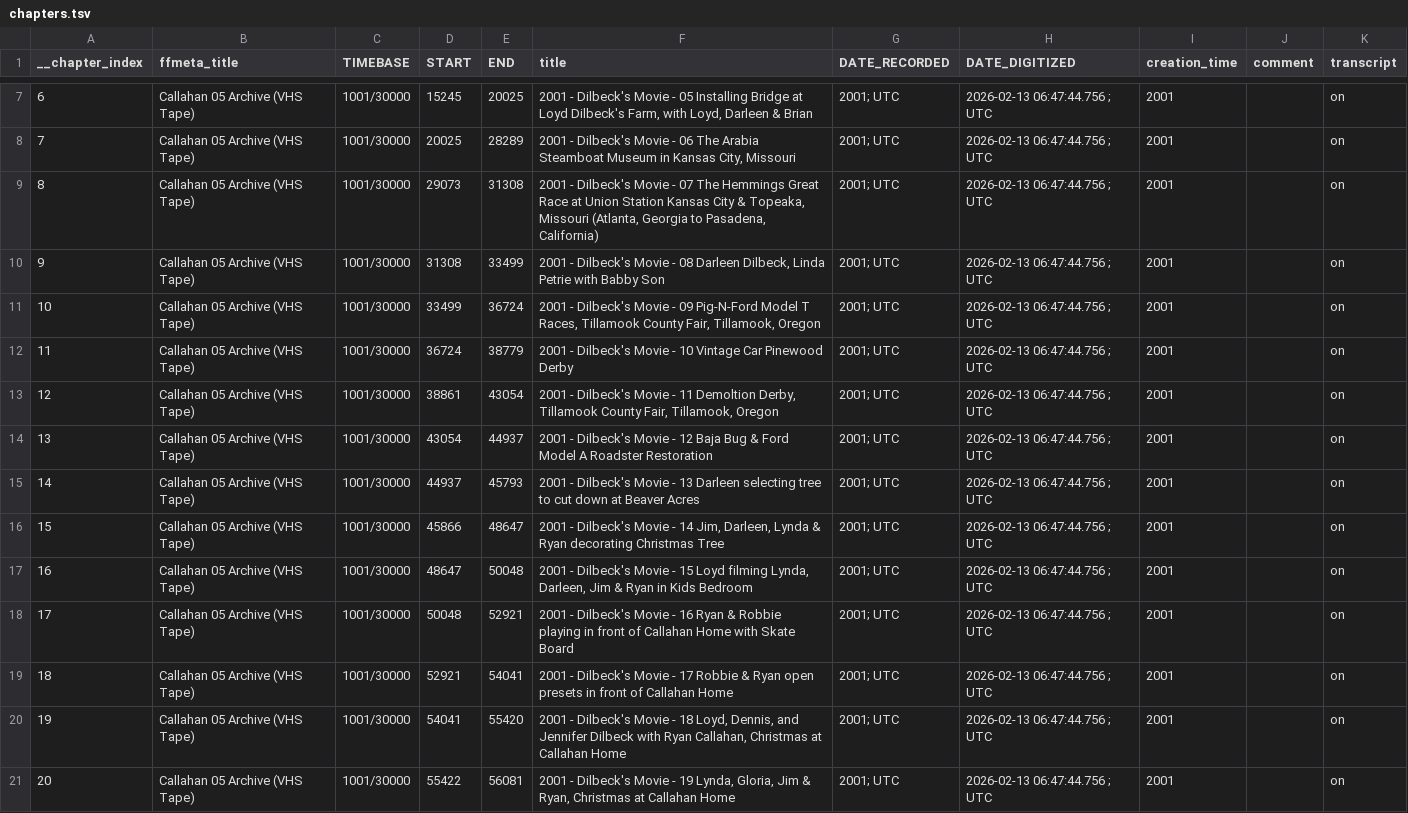
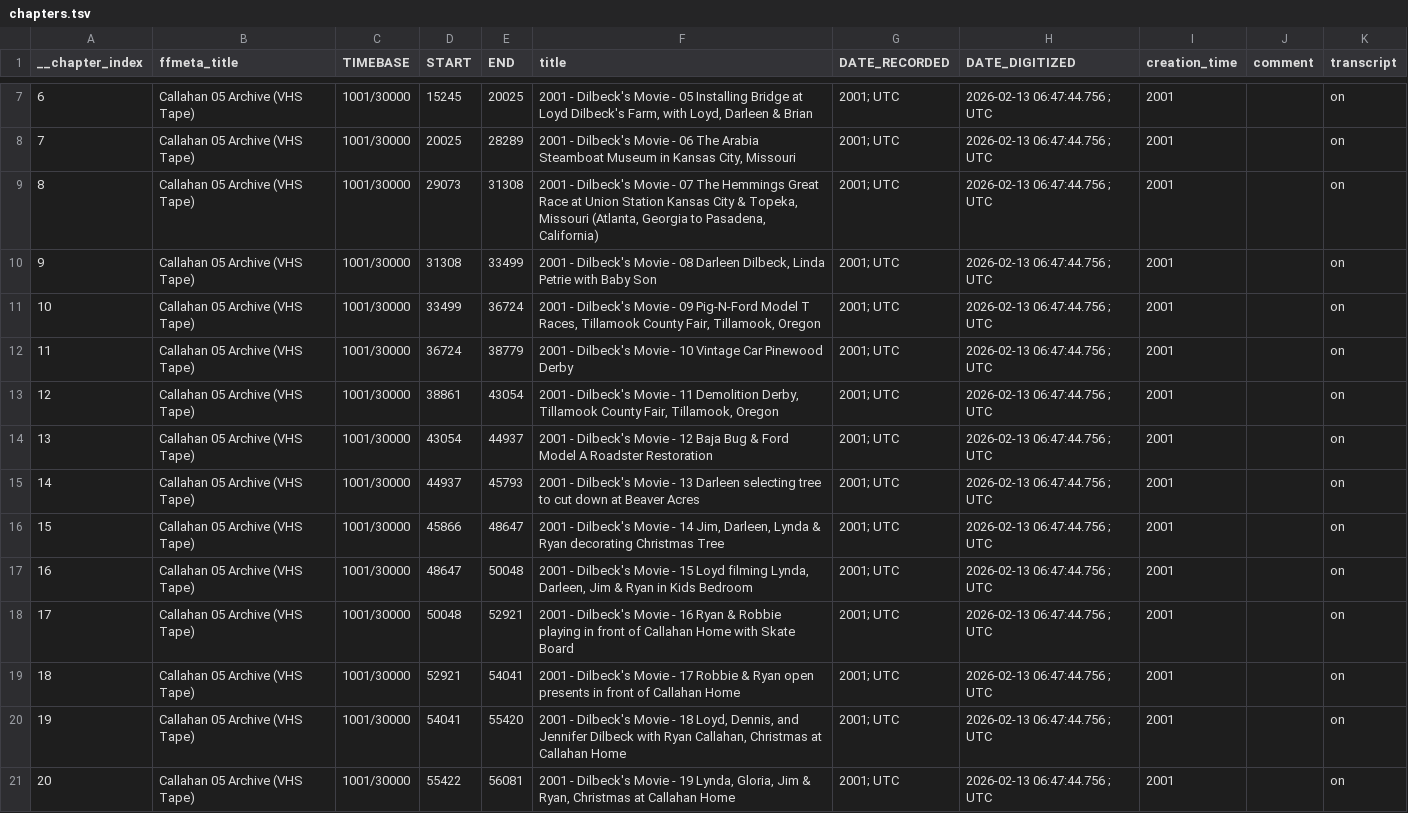
Before and after one commit to cove/imago, a TSV file: vhs/metadata/callahan_05_archive/chapters.tsv, drawn as a sheet; only a part is shown, gaps mark what is left out.

```diff
--- a/vhs/metadata/callahan_05_archive/chapters.tsv
+++ b/vhs/metadata/callahan_05_archive/chapters.tsv
@@ -8,7 +8,7 @@ __chapter_index	ffmeta_title	TIMEBASE	START	END	title	DATE_RECORDED	DATE_DIGITIZ
 7	Callahan 05 Archive (VHS Tape)	1001/30000	20025	28289	2001 - Dilbeck's Movie - 06 The Arabia Steamboat Museum in Kansas City, Missouri	2001; UTC	2026-02-13 06:47:44.756 ; UTC	2001		on
-8	Callahan 05 Archive (VHS Tape)	1001/30000	29073	31308	2001 - Dilbeck's Movie - 07 The Hemmings Great Race at Union Station Kansas City & Topeaka, Missouri (Atlanta, Georgia to Pasadena, California)	2001; UTC	2026-02-13 06:47:44.756 ; UTC	2001		on
-9	Callahan 05 Archive (VHS Tape)	1001/30000	31308	33499	2001 - Dilbeck's Movie - 08 Darleen Dilbeck, Linda Petrie with Babby Son	2001; UTC	2026-02-13 06:47:44.756 ; UTC	2001		on
+8	Callahan 05 Archive (VHS Tape)	1001/30000	29073	31308	2001 - Dilbeck's Movie - 07 The Hemmings Great Race at Union Station Kansas City & Topeka, Missouri (Atlanta, Georgia to Pasadena, California)	2001; UTC	2026-02-13 06:47:44.756 ; UTC	2001		on
+9	Callahan 05 Archive (VHS Tape)	1001/30000	31308	33499	2001 - Dilbeck's Movie - 08 Darleen Dilbeck, Linda Petrie with Baby Son	2001; UTC	2026-02-13 06:47:44.756 ; UTC	2001		on
 10	Callahan 05 Archive (VHS Tape)	1001/30000	33499	36724	2001 - Dilbeck's Movie - 09 Pig-N-Ford Model T Races, Tillamook County Fair, Tillamook, Oregon	2001; UTC	2026-02-13 06:47:44.756 ; UTC	2001		on
 11	Callahan 05 Archive (VHS Tape)	1001/30000	36724	38779	2001 - Dilbeck's Movie - 10 Vintage Car Pinewood Derby	2001; UTC	2026-02-13 06:47:44.756 ; UTC	2001		on
-12	Callahan 05 Archive (VHS Tape)	1001/30000	38861	43054	2001 - Dilbeck's Movie - 11 Demoltion Derby, Tillamook County Fair, Tillamook, Oregon	2001; UTC	2026-02-13 06:47:44.756 ; UTC	2001		on
+12	Callahan 05 Archive (VHS Tape)	1001/30000	38861	43054	2001 - Dilbeck's Movie - 11 Demolition Derby, Tillamook County Fair, Tillamook, Oregon	2001; UTC	2026-02-13 06:47:44.756 ; UTC	2001		on
 13	Callahan 05 Archive (VHS Tape)	1001/30000	43054	44937	2001 - Dilbeck's Movie - 12 Baja Bug & Ford Model A Roadster Restoration	2001; UTC	2026-02-13 06:47:44.756 ; UTC	2001		on
@@ -18,3 +18,3 @@ __chapter_index	ffmeta_title	TIMEBASE	START	END	title	DATE_RECORDED	DATE_DIGITIZ
 17	Callahan 05 Archive (VHS Tape)	1001/30000	50048	52921	2001 - Dilbeck's Movie - 16 Ryan & Robbie playing in front of Callahan Home with Skate Board	2001; UTC	2026-02-13 06:47:44.756 ; UTC	2001		on
-18	Callahan 05 Archive (VHS Tape)	1001/30000	52921	54041	2001 - Dilbeck's Movie - 17 Robbie & Ryan open presets in front of Callahan Home	2001; UTC	2026-02-13 06:47:44.756 ; UTC	2001		on
+18	Callahan 05 Archive (VHS Tape)	1001/30000	52921	54041	2001 - Dilbeck's Movie - 17 Robbie & Ryan open presents in front of Callahan Home	2001; UTC	2026-02-13 06:47:44.756 ; UTC	2001		on
 19	Callahan 05 Archive (VHS Tape)	1001/30000	54041	55420	2001 - Dilbeck's Movie - 18 Loyd, Dennis, and Jennifer Dilbeck with Ryan Callahan, Christmas at Callahan Home	2001; UTC	2026-02-13 06:47:44.756 ; UTC	2001		on
```
Also changed, not shown: vhs/metadata/callahan_02_archive/markers.tsv, 14 other files.
